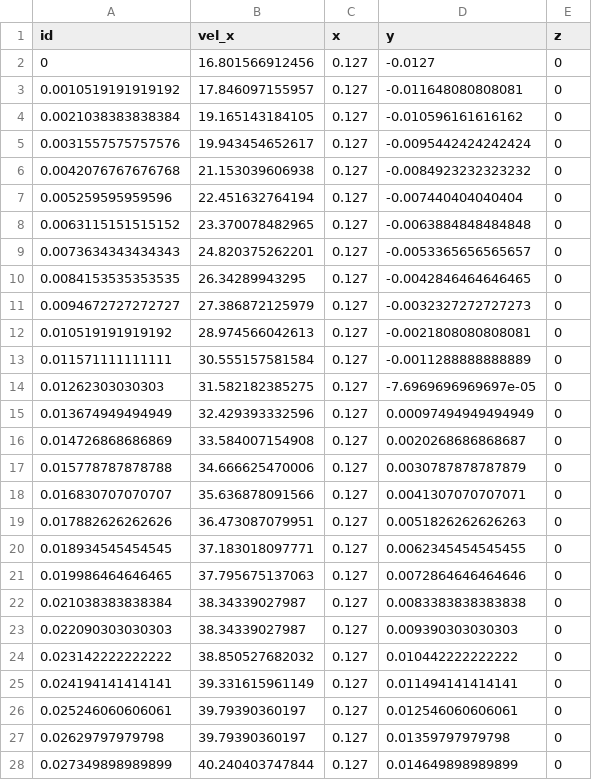
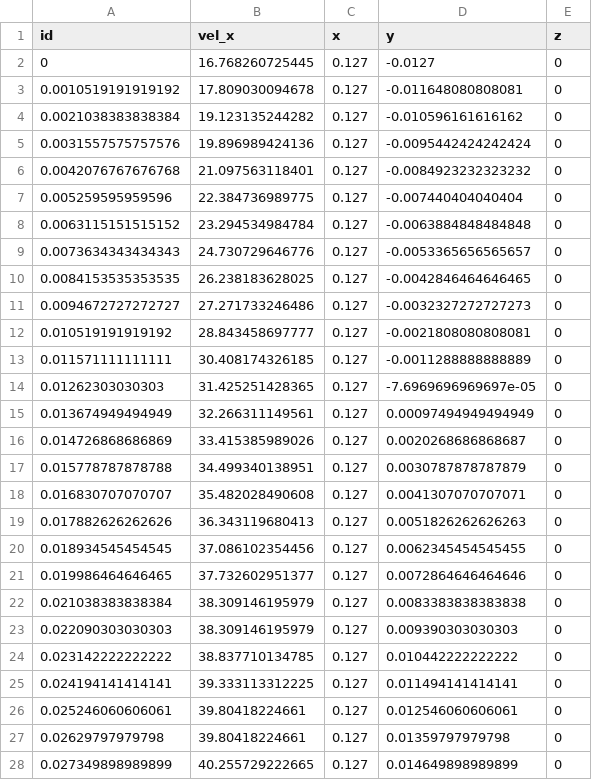
Before and after one commit to idaholab/open_pronghorn, a CSV file: validation/free_flow/isothermal/ercoftac_030_bfs/reference_csv/reference_bfs_input_csv_vel_x_xoH_10_sampler_0002.csv, drawn as a sheet; only a part is shown; the diff covers the shown part only.

```diff
--- a/validation/free_flow/isothermal/ercoftac_030_bfs/reference_csv/reference_bfs_input_csv_vel_x_xoH_10_sampler_0002.csv
+++ b/validation/free_flow/isothermal/ercoftac_030_bfs/reference_csv/reference_bfs_input_csv_vel_x_xoH_10_sampler_0002.csv
@@ -1,28 +1,28 @@
 id,vel_x,x,y,z
-0,16.801566912456,0.127,-0.0127,0
-0.0010519191919192,17.846097155957,0.127,-0.011648080808081,0
-0.0021038383838384,19.165143184105,0.127,-0.010596161616162,0
-0.0031557575757576,19.943454652617,0.127,-0.0095442424242424,0
-0.0042076767676768,21.153039606938,0.127,-0.0084923232323232,0
-0.005259595959596,22.451632764194,0.127,-0.007440404040404,0
-0.0063115151515152,23.370078482965,0.127,-0.0063884848484848,0
-0.0073634343434343,24.820375262201,0.127,-0.0053365656565657,0
-0.0084153535353535,26.34289943295,0.127,-0.0042846464646465,0
-0.0094672727272727,27.386872125979,0.127,-0.0032327272727273,0
-0.010519191919192,28.974566042613,0.127,-0.0021808080808081,0
-0.011571111111111,30.555157581584,0.127,-0.0011288888888889,0
-0.01262303030303,31.582182385275,0.127,-7.6969696969697e-05,0
-0.013674949494949,32.429393332596,0.127,0.00097494949494949,0
-0.014726868686869,33.584007154908,0.127,0.0020268686868687,0
-0.015778787878788,34.666625470006,0.127,0.0030787878787879,0
-0.016830707070707,35.636878091566,0.127,0.0041307070707071,0
-0.017882626262626,36.473087079951,0.127,0.0051826262626263,0
-0.018934545454545,37.183018097771,0.127,0.0062345454545455,0
-0.019986464646465,37.795675137063,0.127,0.0072864646464646,0
-0.021038383838384,38.34339027987,0.127,0.0083383838383838,0
-0.022090303030303,38.34339027987,0.127,0.009390303030303,0
-0.023142222222222,38.850527682032,0.127,0.010442222222222,0
-0.024194141414141,39.331615961149,0.127,0.011494141414141,0
-0.025246060606061,39.79390360197,0.127,0.012546060606061,0
-0.02629797979798,39.79390360197,0.127,0.01359797979798,0
-0.027349898989899,40.240403747844,0.127,0.014649898989899,0
+0,16.768260725445,0.127,-0.0127,0
+0.0010519191919192,17.809030094678,0.127,-0.011648080808081,0
+0.0021038383838384,19.123135244282,0.127,-0.010596161616162,0
+0.0031557575757576,19.896989424136,0.127,-0.0095442424242424,0
+0.0042076767676768,21.097563118401,0.127,-0.0084923232323232,0
+0.005259595959596,22.384736989775,0.127,-0.007440404040404,0
+0.0063115151515152,23.294534984784,0.127,-0.0063884848484848,0
+0.0073634343434343,24.730729646776,0.127,-0.0053365656565657,0
+0.0084153535353535,26.238183628025,0.127,-0.0042846464646465,0
+0.0094672727272727,27.271733246486,0.127,-0.0032327272727273,0
+0.010519191919192,28.843458697777,0.127,-0.0021808080808081,0
+0.011571111111111,30.408174326185,0.127,-0.0011288888888889,0
+0.01262303030303,31.425251428365,0.127,-7.6969696969697e-05,0
+0.013674949494949,32.266311149561,0.127,0.00097494949494949,0
+0.014726868686869,33.415385989026,0.127,0.0020268686868687,0
+0.015778787878788,34.499340138951,0.127,0.0030787878787879,0
+0.016830707070707,35.482028490608,0.127,0.0041307070707071,0
+0.017882626262626,36.343119680413,0.127,0.0051826262626263,0
+0.018934545454545,37.086102354456,0.127,0.0062345454545455,0
+0.019986464646465,37.732602951377,0.127,0.0072864646464646,0
+0.021038383838384,38.309146195979,0.127,0.0083383838383838,0
+0.022090303030303,38.309146195979,0.127,0.009390303030303,0
+0.023142222222222,38.837710134785,0.127,0.010442222222222,0
+0.024194141414141,39.333113312225,0.127,0.011494141414141,0
+0.025246060606061,39.80418224661,0.127,0.012546060606061,0
+0.02629797979798,39.80418224661,0.127,0.01359797979798,0
+0.027349898989899,40.255729222665,0.127,0.014649898989899,0
```
Also changed, not shown: 73 edited cells elsewhere in this file, validation/free_flow/isothermal/ercoftac_030_bfs/reference_csv/reference_bfs_input_csv_inlet_sampler_0002.csv, validation/free_flow/isothermal/ercoftac_030_bfs/reference_csv/reference_bfs_input_csv_outlet_sampler_0002.csv, 4 other files.
